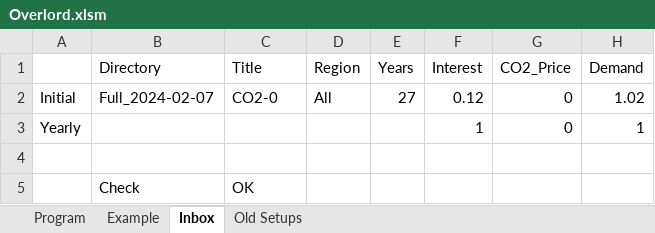
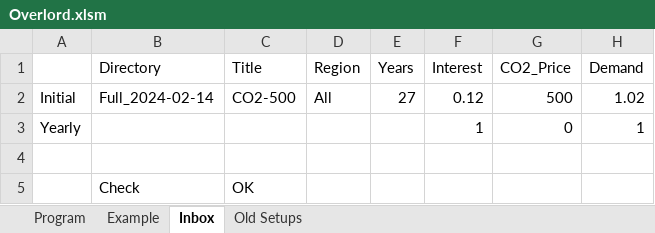
Before and after one commit to renaldinE/Optimize, an Excel workbook: Macro/Overlord.xlsm, sheet Inbox, drawn as a sheet; only a part is shown; values as stored, in another font and other column widths than the file's, no borders; the diff names each change by its address in the sheet, - before the commit and + after, or states it on an @@ line.

```diff
--- a/Macro/Overlord.xlsm (sheet Inbox)
+++ b/Macro/Overlord.xlsm (sheet Inbox)
-B2 (Directory): Full_2024-02-07
+B2 (Directory): Full_2024-02-14
-C2 (Title): CO2-0
+C2 (Title): CO2-500
-G2 (CO2_Price): 0
+G2 (CO2_Price): 500
```
Also changed, not shown: sheet Program, Template/Compare_Template.xlsm, Template/Results_Template.xlsm, 1 other file.
